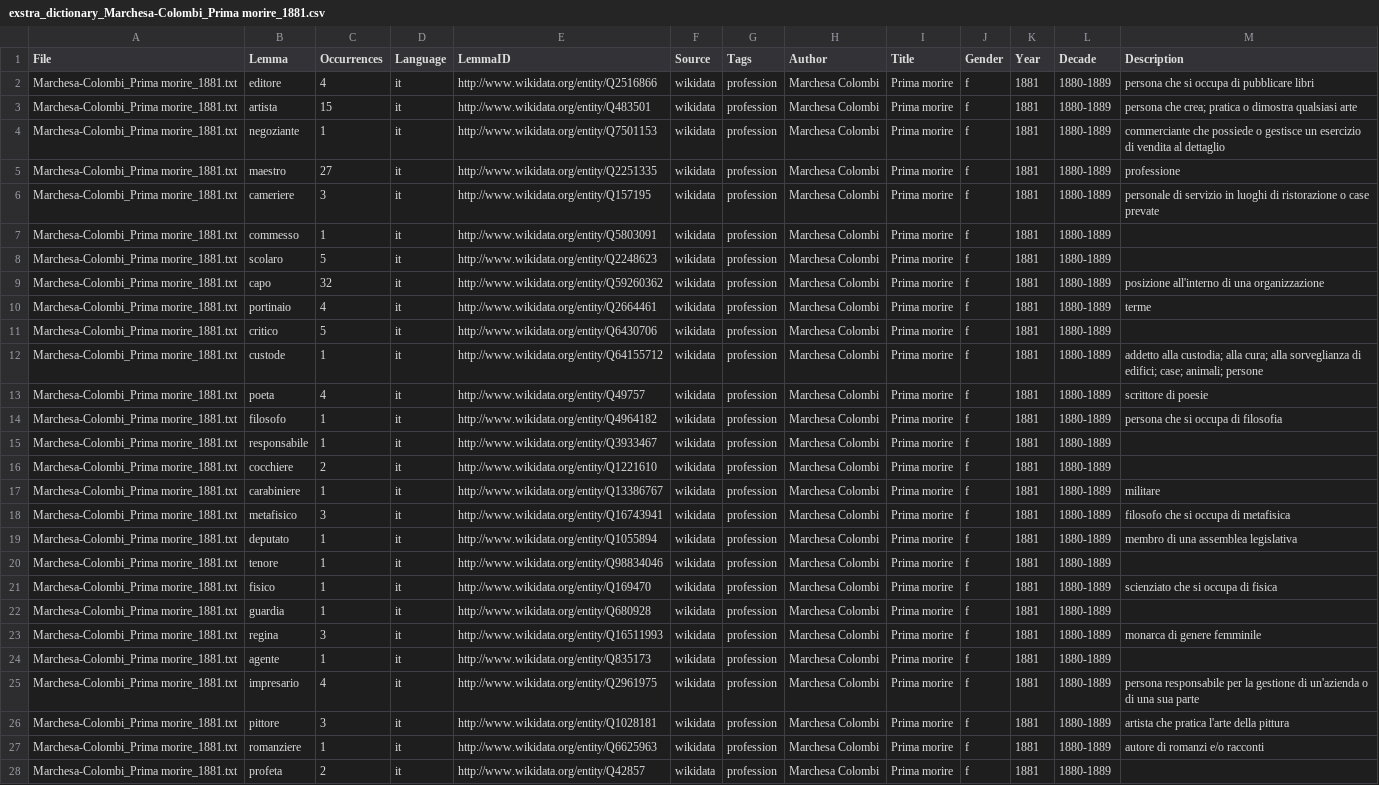
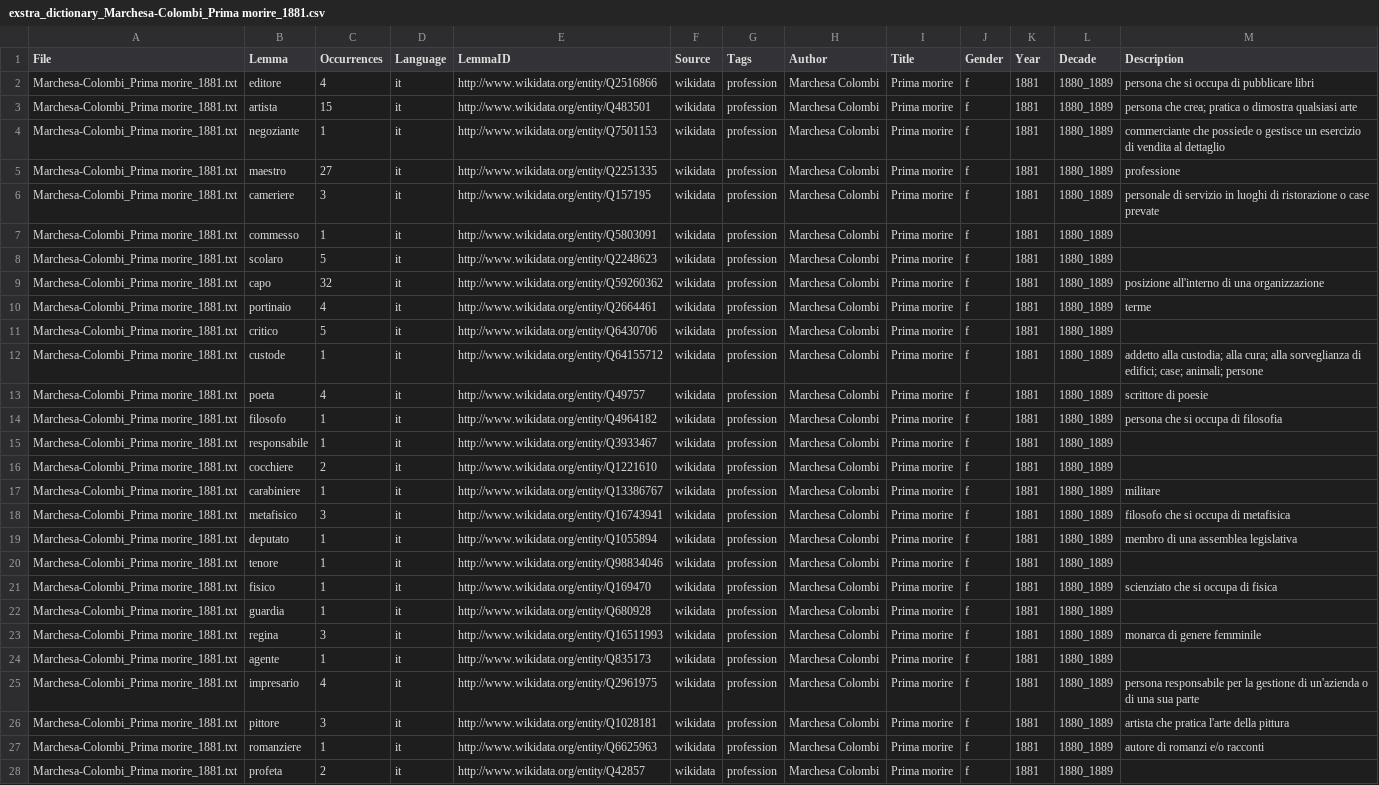
Before and after one commit to flometis/ExSTRA, a CSV file: Findings/exstra_dictionary_Marchesa-Colombi_Prima morire_1881.csv, drawn as a sheet; only a part is shown; the diff covers the shown part only; the diff names each change by its address in the sheet, - before the commit and + after, or states it on an @@ line.

```diff
--- a/Findings/exstra_dictionary_Marchesa-Colombi_Prima morire_1881.csv
+++ b/Findings/exstra_dictionary_Marchesa-Colombi_Prima morire_1881.csv
-L2:L28 (Decade): 1880-1889
+L2:L28 (Decade): 1880_1889
```
Also changed, not shown: 22 edited cells elsewhere in this file, Eltec100/Eltec-metadata.tsv, Findings/exstra_dictionary_COMPLETE.csv, 11 other files.
